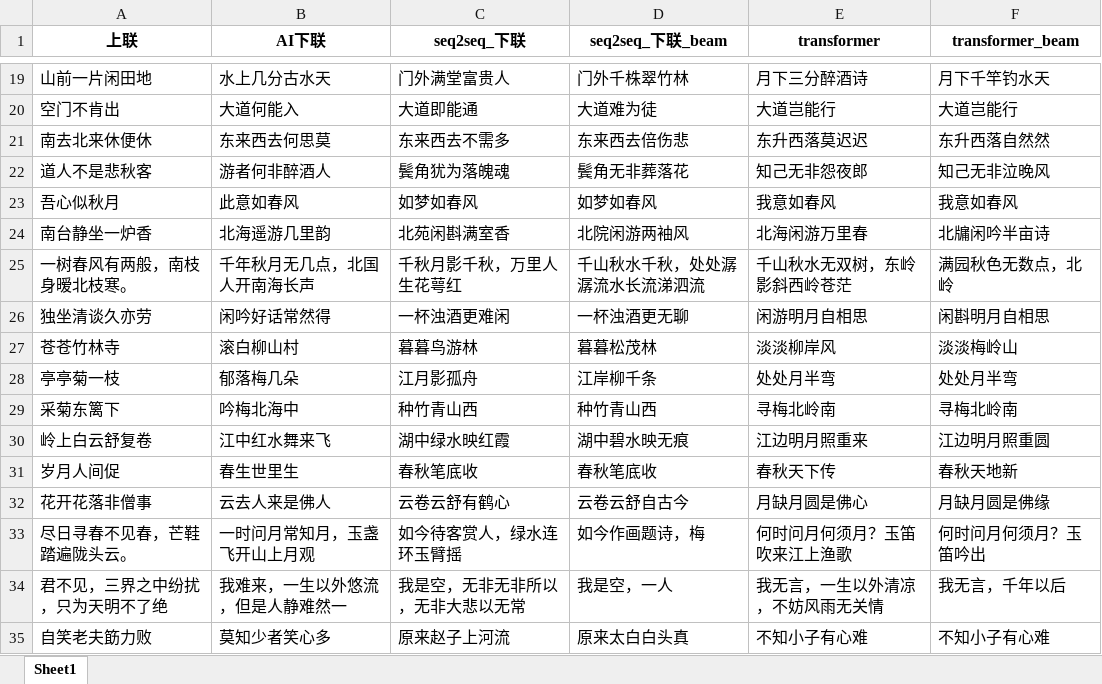
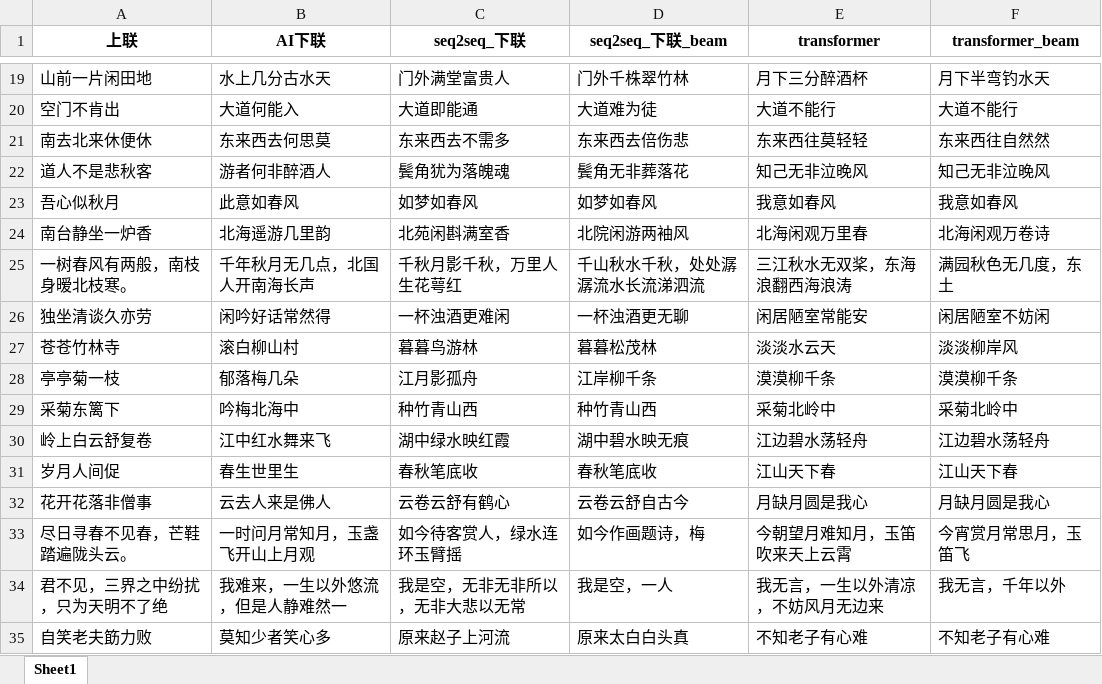
Before and after one commit to DendiHust/CoupletAI, an Excel workbook: couplet/result-test.xlsx, sheet Sheet1, drawn as a sheet; only a part is shown, gaps mark what is left out; values as stored, in another font and other column widths than the file's, no borders; the diff covers the shown part only; the diff names each change by its address in the sheet, - before the commit and + after, or states it on an @@ line.

```diff
--- a/couplet/result-test.xlsx (sheet Sheet1)
+++ b/couplet/result-test.xlsx (sheet Sheet1)
-E19 (transformer): 月下三分醉酒诗
+E19 (transformer): 月下三分醉酒杯
-F19 (transformer_beam): 月下千竿钓水天
+F19 (transformer_beam): 月下半弯钓水天
-E20 (transformer): 大道岂能行
+E20 (transformer): 大道不能行
-F20 (transformer_beam): 大道岂能行
+F20 (transformer_beam): 大道不能行
-E21 (transformer): 东升西落莫迟迟
+E21 (transformer): 东来西往莫轻轻
-F21 (transformer_beam): 东升西落自然然
+F21 (transformer_beam): 东来西往自然然
-E22 (transformer): 知己无非怨夜郎
+E22 (transformer): 知己无非泣晚风
-E24 (transformer): 北海闲游万里春
+E24 (transformer): 北海闲观万里春
-F24 (transformer_beam): 北牖闲吟半亩诗
+F24 (transformer_beam): 北海闲观万卷诗
-E25 (transformer): 千山秋水无双树，东岭影斜西岭苍茫
+E25 (transformer): 三江秋水无双桨，东海浪翻西海浪涛
-F25 (transformer_beam): 满园秋色无数点，北岭
+F25 (transformer_beam): 满园秋色无几度，东土
-E26 (transformer): 闲游明月自相思
+E26 (transformer): 闲居陋室常能安
-F26 (transformer_beam): 闲斟明月自相思
+F26 (transformer_beam): 闲居陋室不妨闲
-E27 (transformer): 淡淡柳岸风
+E27 (transformer): 淡淡水云天
-F27 (transformer_beam): 淡淡梅岭山
+F27 (transformer_beam): 淡淡柳岸风
-E28 (transformer): 处处月半弯
+E28 (transformer): 漠漠柳千条
-F28 (transformer_beam): 处处月半弯
+F28 (transformer_beam): 漠漠柳千条
-E29 (transformer): 寻梅北岭南
+E29 (transformer): 采菊北岭中
-F29 (transformer_beam): 寻梅北岭南
+F29 (transformer_beam): 采菊北岭中
-E30 (transformer): 江边明月照重来
+E30 (transformer): 江边碧水荡轻舟
-F30 (transformer_beam): 江边明月照重圆
+F30 (transformer_beam): 江边碧水荡轻舟
-E31 (transformer): 春秋天下传
+E31 (transformer): 江山天下春
-F31 (transformer_beam): 春秋天地新
+F31 (transformer_beam): 江山天下春
-E32 (transformer): 月缺月圆是佛心
+E32 (transformer): 月缺月圆是我心
-F32 (transformer_beam): 月缺月圆是佛缘
+F32 (transformer_beam): 月缺月圆是我心
-E33 (transformer): 何时问月何须月？玉笛吹来江上渔歌
+E33 (transformer): 今朝望月难知月，玉笛吹来天上云霄
-F33 (transformer_beam): 何时问月何须月？玉笛吟出
+F33 (transformer_beam): 今宵赏月常思月，玉笛飞
-E34 (transformer): 我无言，一生以外清凉，不妨风雨无关情
+E34 (transformer): 我无言，一生以外清凉，不妨风月无边来
-F34 (transformer_beam): 我无言，千年以后
+F34 (transformer_beam): 我无言，千年以外
-E35 (transformer): 不知小子有心难
+E35 (transformer): 不知老子有心难
-F35 (transformer_beam): 不知小子有心难
+F35 (transformer_beam): 不知老子有心难
```
Also changed, not shown: 265 edited cells elsewhere in this sheet, 1 other file.
